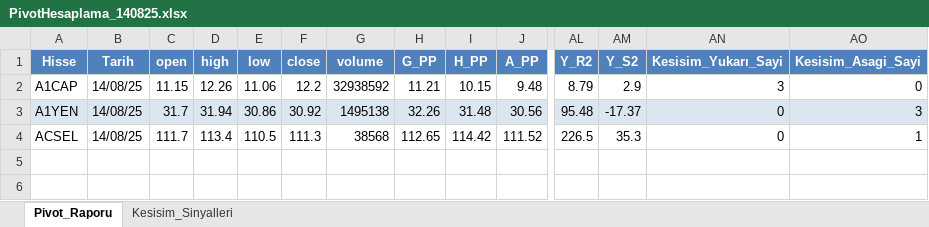
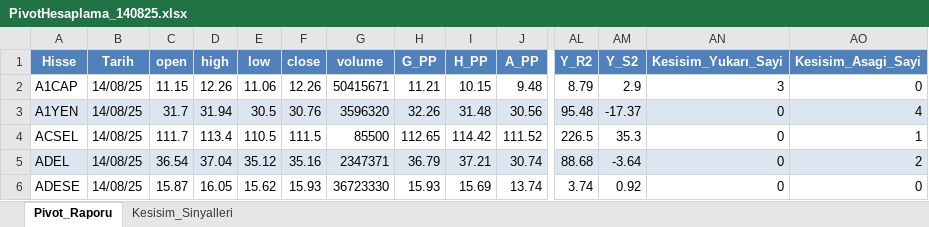
Before and after one commit to erdemustun/Dosyalar, an Excel workbook: PivotHesaplama_140825.xlsx, sheet Pivot_Raporu, drawn as a sheet; only a part is shown, gaps mark what is left out; values as stored, in another font and other column widths than the file's, no borders; conditional formats not drawn; rows hold the shown columns only; the diff names each change by its address in the sheet, - before the commit and + after, or states it on an @@ line.

Commit message:
14-08-25 16:24

```diff
--- a/PivotHesaplama_140825.xlsx (sheet Pivot_Raporu)
+++ b/PivotHesaplama_140825.xlsx (sheet Pivot_Raporu)
-F2 (close): 12.2
+F2 (close): 12.26
-G2 (volume): 32938592
+G2 (volume): 50415671
-E3 (low): 30.86
+E3 (low): 30.5
-F3 (close): 30.92
+F3 (close): 30.76
-G3 (volume): 1495138
+G3 (volume): 3596320
-AO3 (Kesisim_Asagi_Sayi): 3
+AO3 (Kesisim_Asagi_Sayi): 4
-F4 (close): 111.3
+F4 (close): 111.5
-G4 (volume): 38568
+G4 (volume): 85500
+row 5: ADEL | 14/08/25 | 36.54 | 37.04 | 35.12 | 35.16 | 2347371 | 36.79 | 37.21 | 30.74 | 88.68 | -3.64 | 0 | 2
+row 6: ADESE | 14/08/25 | 15.87 | 16.05 | 15.62 | 15.93 | 36723330 | 15.93 | 15.69 | 13.74 | 3.74 | 0.92 | 0 | 0
```
Also changed, not shown: sheet Kesisim_Sinyalleri.
